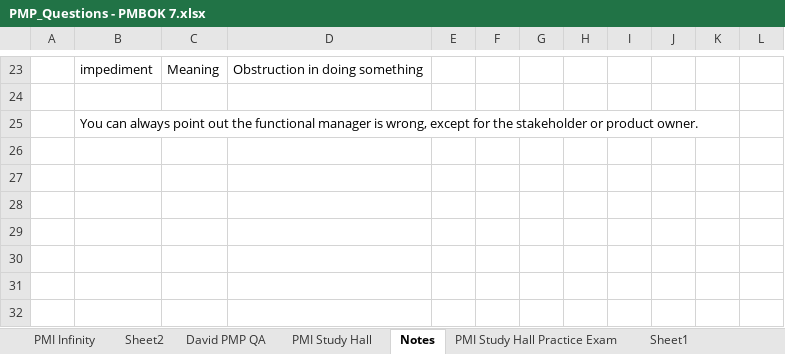
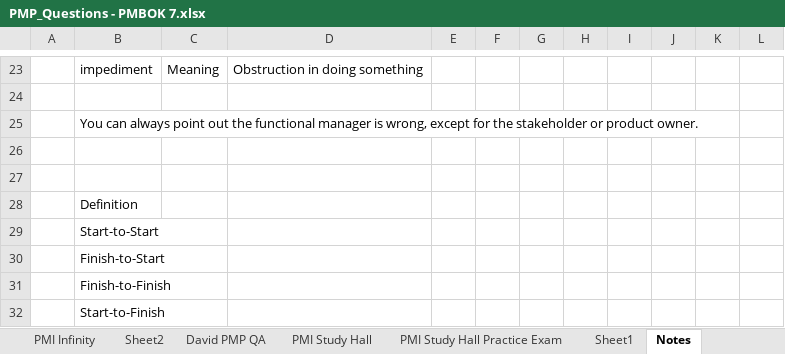
Before and after one commit to queeniencoffee/PMPExamPrep, an Excel workbook: question-logs/PMP_Questions - PMBOK 7.xlsx, sheet Notes, drawn as a sheet; only a part is shown, gaps mark what is left out; values as stored, in another font and other column widths than the file's, no borders; the diff names each change by its address in the sheet, - before the commit and + after, or states it on an @@ line.

```diff
--- a/question-logs/PMP_Questions - PMBOK 7.xlsx (sheet Notes)
+++ b/question-logs/PMP_Questions - PMBOK 7.xlsx (sheet Notes)
@@ sheet tab order changed: PMI Infinity | Sheet2 | David PMP QA | PMI Study Hall | PMI Study Hall Practice Exam | Sheet1 | Notes @@
+row 26: (empty)
+row 27: (empty)
+row 28:  | Definition
+row 29:  | Start-to-Start
+row 30:  | Finish-to-Start
+row 31:  | Finish-to-Finish
+row 32:  | Start-to-Finish
```
Also changed, not shown: sheet PMI Study Hall, sheet Sheet2.
